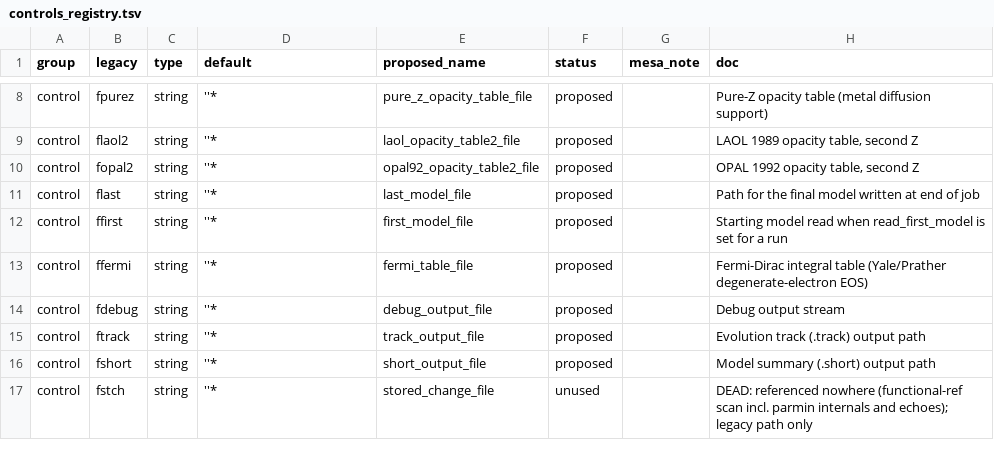
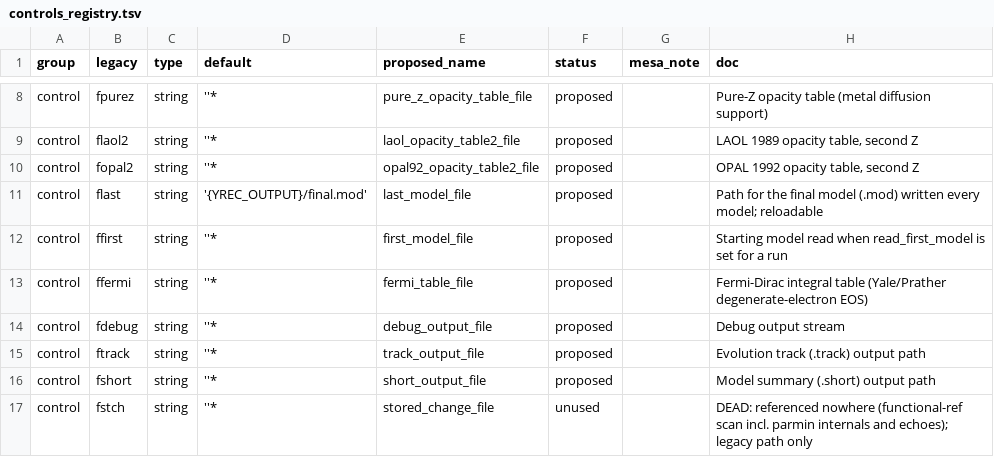
Before and after one commit to parallelpro/yrec, a TSV file: src/defaults/controls_registry.tsv, drawn as a sheet; only a part is shown, gaps mark what is left out.

Commit message:
Default the .mod model file to {YREC_OUTPUT}/final.mod
last_model_file (legacy FLAST) had no default -- a deck that did
not set it sent the model dump to an unnamed unit. It now defaults
to '{YREC_OUTPUT}/final.mod', expanded like every other path
control ($YREC_OUTPUT, or "output" when the variable is unset);
any deck that sets the control still overrides it. Registry and
generated star_job.defaults updated to state the default.

Verified: a run with the control removed writes output/final.mod
(valid YMOD 1, reload-ready), YREC_OUTPUT=dir redirects it; gate3
byte-identical; config-matrix 19 passed; mesa-output contract and
reentry tests pass.

Assisted by Claude

```diff
--- a/src/defaults/controls_registry.tsv
+++ b/src/defaults/controls_registry.tsv
@@ -10,3 +10,3 @@ control	flaol2	string	''*	laol_opacity_table2_file	proposed		LAOL 1989 opacity t
 control	fopal2	string	''*	opal92_opacity_table2_file	proposed		OPAL 1992 opacity table, second Z
-control	flast	string	''*	last_model_file	proposed		Path for the final model written at end of job
+control	flast	string	'{YREC_OUTPUT}/final.mod'	last_model_file	proposed		Path for the final model (.mod) written every model; reloadable
 control	ffirst	string	''*	first_model_file	proposed		Starting model read when read_first_model is set for a run
```
Also changed, not shown: 2 other files.
